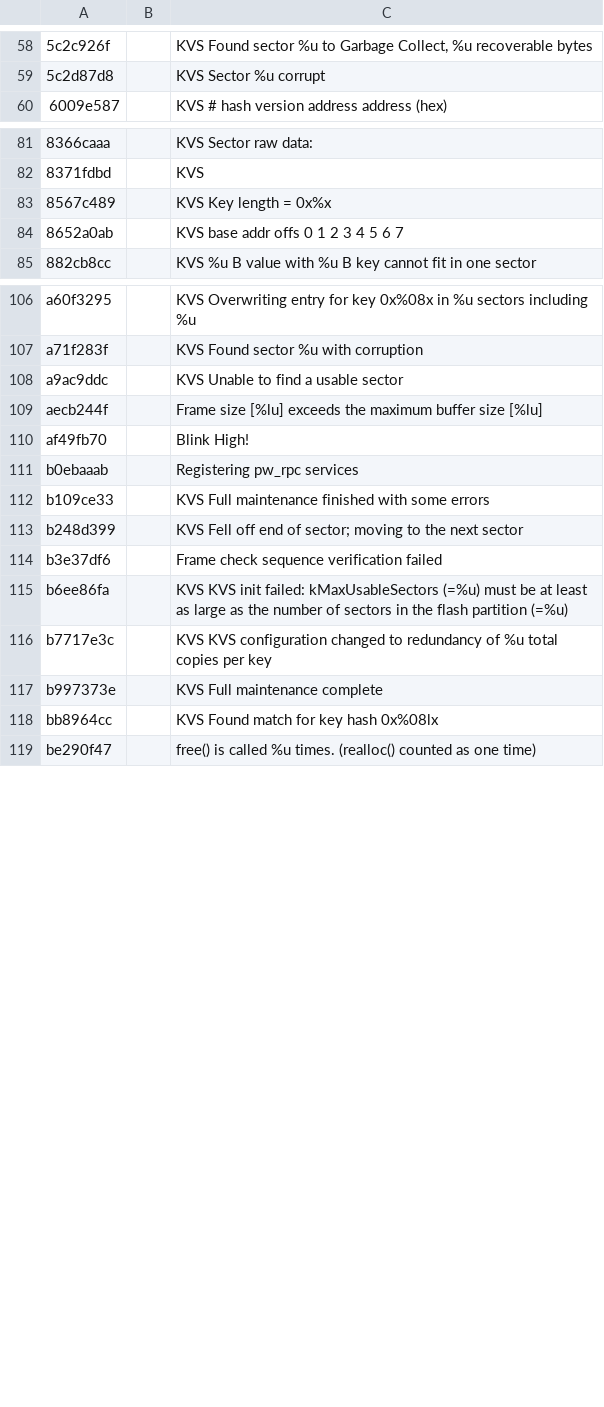
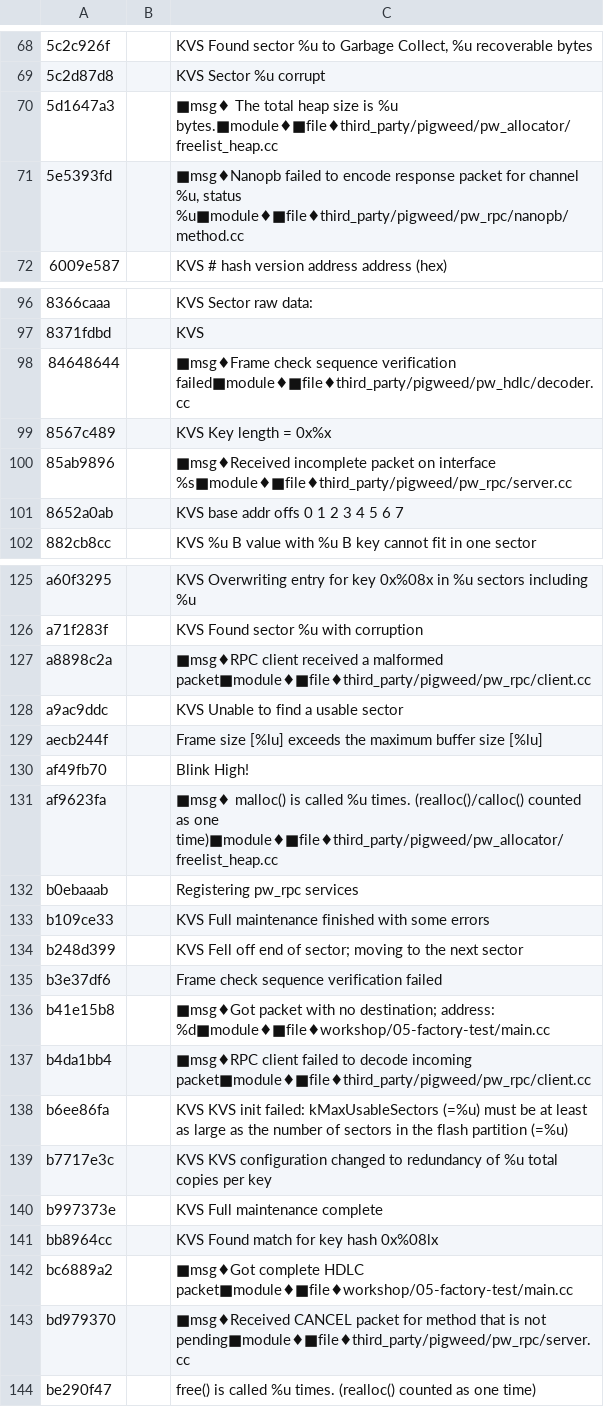
Before and after one commit to antmicro/pigweed-mimxrt595-samples, a CSV file: workshop/05-factory-test/tokenizer_database.csv, drawn as a sheet; only a part is shown, gaps mark what is left out; the diff covers the shown part only.

Commit message:
Update tokenizer databases
Change-Id: I7ba888ae2daff0904b45dafdc8acd711daca95b9
Reviewed-on: https://pigweed-review.googlesource.com/c/pigweed/sample_project/+/56200
Pigweed-Auto-Submit: Rob Mohr <mohrr@google.com>
Commit-Queue: Auto-Submit <auto-submit@pigweed.google.com.iam.gserviceaccount.com>
Reviewed-by: David Rogers <davidrogers@google.com>

```diff
--- a/workshop/05-factory-test/tokenizer_database.csv
+++ b/workshop/05-factory-test/tokenizer_database.csv
@@ -59,2 +69,4 @@
 5c2d87d8,          ,"KVS   Sector %u corrupt"
+5d1647a3,          ,"■msg♦          The total heap size is %u bytes.■module♦■file♦third_party/pigweed/pw_allocator/freelist_heap.cc"
+5e5393fd,          ,"■msg♦Nanopb failed to encode response packet for channel %u, status %u■module♦■file♦third_party/pigweed/pw_rpc/nanopb/method.cc"
 6009e587,          ,"KVS       #     hash        version    address   address (hex)"
@@ -82,3 +97,5 @@
 8371fdbd,          ,"KVS  "
+84648644,          ,"■msg♦Frame check sequence verification failed■module♦■file♦third_party/pigweed/pw_hdlc/decoder.cc"
 8567c489,          ,"KVS    Key length   = 0x%x"
+85ab9896,          ,"■msg♦Received incomplete packet on interface %s■module♦■file♦third_party/pigweed/pw_rpc/server.cc"
 8652a0ab,          ,"KVS   base    addr  offs   0  1  2  3  4  5  6  7"
@@ -107,2 +126,3 @@ a60f3295,          ,"KVS Overwriting entry for key 0x%08x in %u sectors includin
 a71f283f,          ,"KVS    Found sector %u with corruption"
+a8898c2a,          ,"■msg♦RPC client received a malformed packet■module♦■file♦third_party/pigweed/pw_rpc/client.cc"
 a9ac9ddc,          ,"KVS   Unable to find a usable sector"
@@ -110,2 +130,3 @@ aecb244f,          ,"Frame size [%lu] exceeds the maximum buffer size [%lu]"
 af49fb70,          ,"Blink High!"
+af9623fa,          ,"■msg♦          malloc() is called %u times. (realloc()/calloc() counted as one time)■module♦■file♦third_party/pigweed/pw_allocator/freelist_heap.cc"
 b0ebaaab,          ,"Registering pw_rpc services"
@@ -114,2 +135,4 @@ b248d399,          ,"KVS Fell off end of sector; moving to the next sector"
 b3e37df6,          ,"Frame check sequence verification failed"
+b41e15b8,          ,"■msg♦Got packet with no destination; address: %d■module♦■file♦workshop/05-factory-test/main.cc"
+b4da1bb4,          ,"■msg♦RPC client failed to decode incoming packet■module♦■file♦third_party/pigweed/pw_rpc/client.cc"
 b6ee86fa,          ,"KVS KVS init failed: kMaxUsableSectors (=%u) must be at least as large as the number of sectors in the flash partition (=%u)"
@@ -118,2 +141,4 @@ b997373e,          ,"KVS Full maintenance complete"
 bb8964cc,          ,"KVS Found match for key hash 0x%08lx"
+bc6889a2,          ,"■msg♦Got complete HDLC packet■module♦■file♦workshop/05-factory-test/main.cc"
+bd979370,          ,"■msg♦Received CANCEL packet for method that is not pending■module♦■file♦third_party/pigweed/pw_rpc/server.cc"
 be290f47,          ,"          free() is called %u times. (realloc() counted as one time)"
```
Also changed, not shown: 20 added rows elsewhere in this file, workshop/03-rpc/tokenizer_database.csv, 1 other file.
